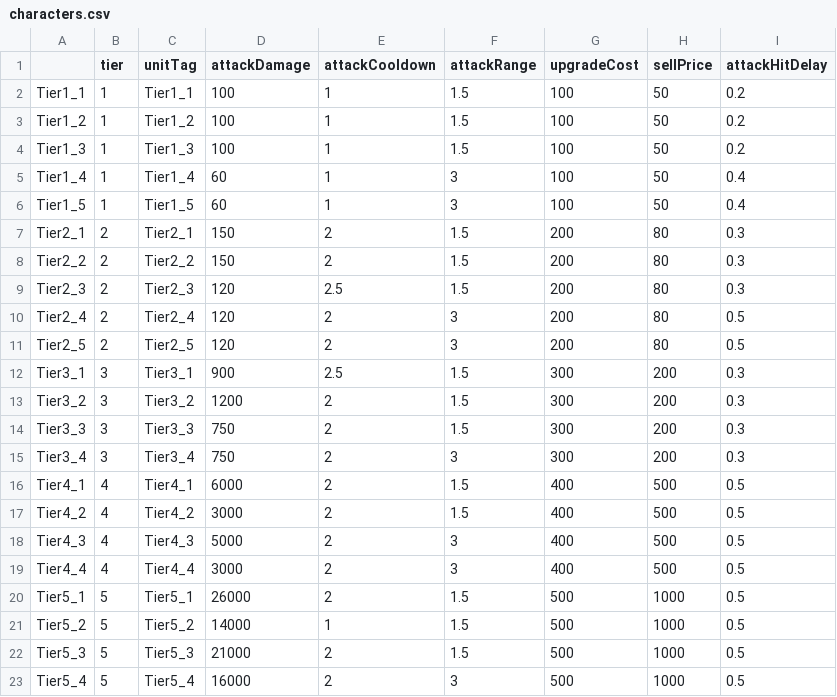
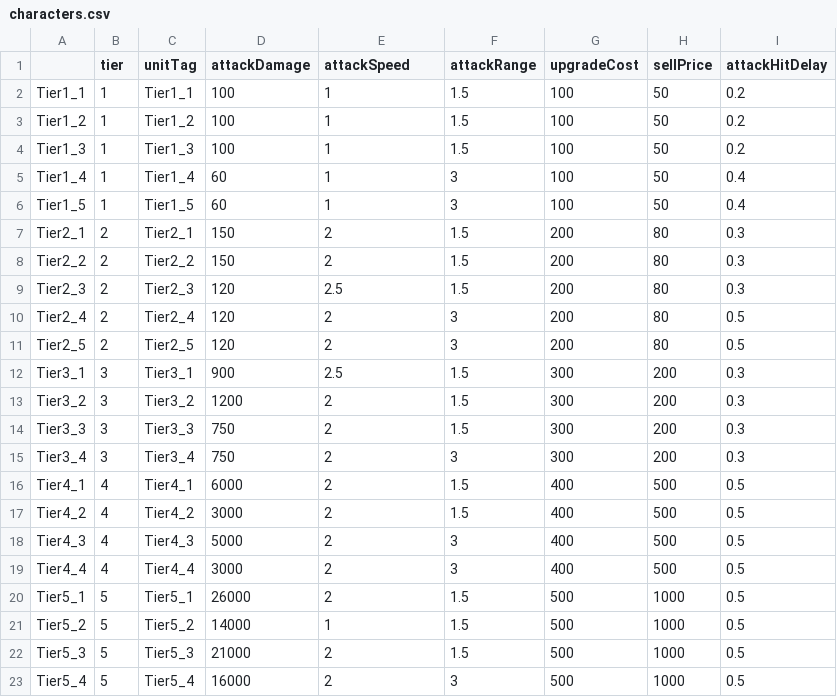
Before and after one commit to malyee123/3Dgame, a CSV file: Assets/Resources/CSVData/characters.csv, drawn as a sheet.

```diff
--- a/Assets/Resources/CSVData/characters.csv
+++ b/Assets/Resources/CSVData/characters.csv
@@ -1,2 +1,2 @@
-,tier,unitTag,attackDamage,attackCooldown,attackRange,upgradeCost,sellPrice,attackHitDelay
+,tier,unitTag,attackDamage,attackSpeed,attackRange,upgradeCost,sellPrice,attackHitDelay
 Tier1_1,1,Tier1_1,100,1,1.5,100,50,0.2
```
Also changed, not shown: 3 other files.
